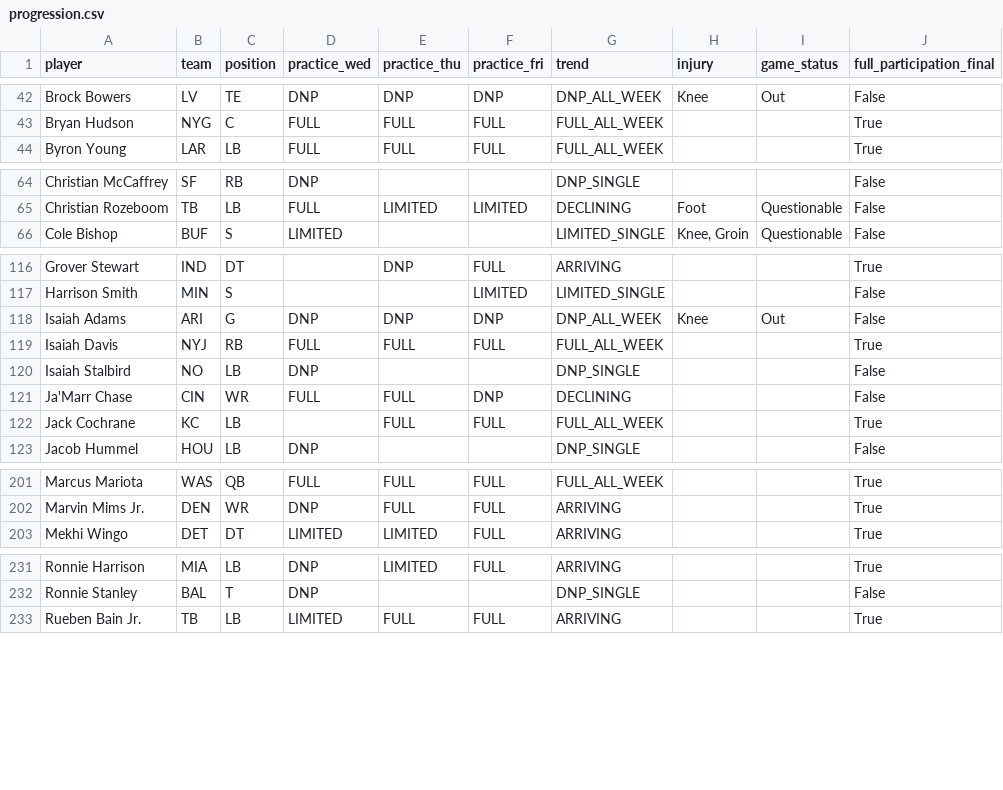
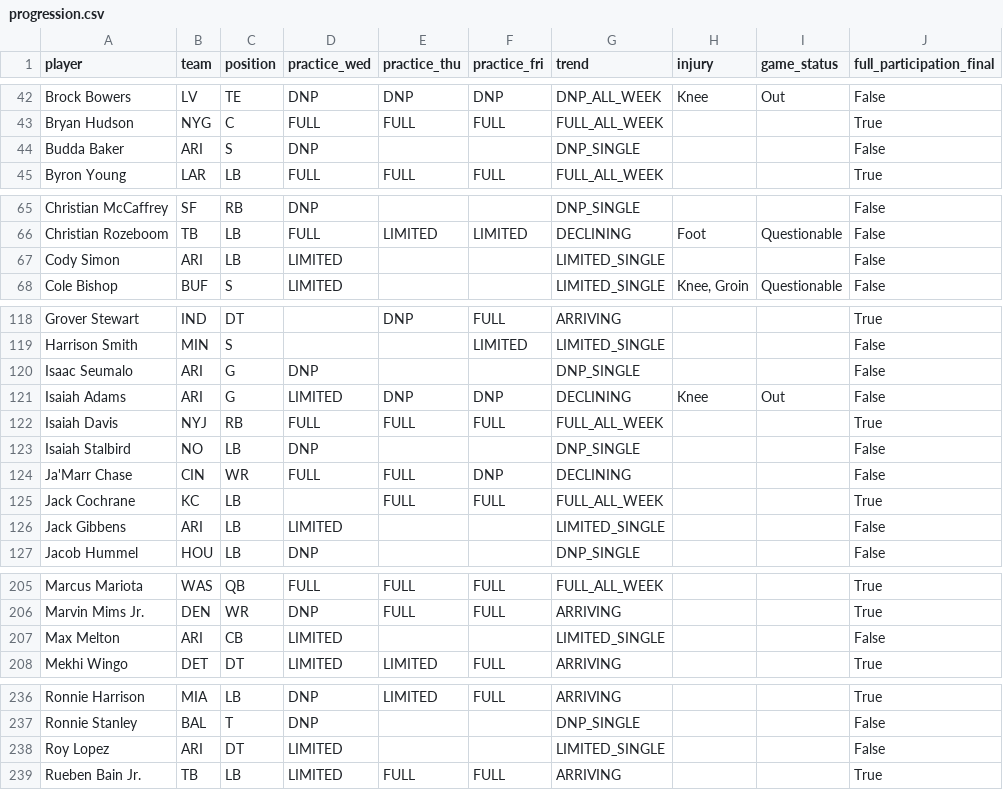
Before and after one commit to russellkt/practice-report-archive, a CSV file: progression/progression.csv, drawn as a sheet; only a part is shown, gaps mark what is left out; the diff covers the shown part only.

```diff
--- a/progression/progression.csv
+++ b/progression/progression.csv
@@ -43,2 +43,3 @@ Brock Bowers,LV,TE,DNP,DNP,DNP,DNP_ALL_WEEK,Knee,Out,False
 Bryan Hudson,NYG,C,FULL,FULL,FULL,FULL_ALL_WEEK,,,True
+Budda Baker,ARI,S,DNP,,,DNP_SINGLE,,,False
 Byron Young,LAR,LB,FULL,FULL,FULL,FULL_ALL_WEEK,,,True
@@ -65,2 +66,3 @@ Christian McCaffrey,SF,RB,DNP,,,DNP_SINGLE,,,False
 Christian Rozeboom,TB,LB,FULL,LIMITED,LIMITED,DECLINING,Foot,Questionable,False
+Cody Simon,ARI,LB,LIMITED,,,LIMITED_SINGLE,,,False
 Cole Bishop,BUF,S,LIMITED,,,LIMITED_SINGLE,"Knee, Groin",Questionable,False
@@ -117,3 +119,4 @@ Grover Stewart,IND,DT,,DNP,FULL,ARRIVING,,,True
 Harrison Smith,MIN,S,,,LIMITED,LIMITED_SINGLE,,,False
-Isaiah Adams,ARI,G,DNP,DNP,DNP,DNP_ALL_WEEK,Knee,Out,False
+Isaac Seumalo,ARI,G,DNP,,,DNP_SINGLE,,,False
+Isaiah Adams,ARI,G,LIMITED,DNP,DNP,DECLINING,Knee,Out,False
 Isaiah Davis,NYJ,RB,FULL,FULL,FULL,FULL_ALL_WEEK,,,True
@@ -122,2 +125,3 @@ Ja'Marr Chase,CIN,WR,FULL,FULL,DNP,DECLINING,,,False
 Jack Cochrane,KC,LB,,FULL,FULL,FULL_ALL_WEEK,,,True
+Jack Gibbens,ARI,LB,LIMITED,,,LIMITED_SINGLE,,,False
 Jacob Hummel,HOU,LB,DNP,,,DNP_SINGLE,,,False
@@ -202,2 +206,3 @@ Marcus Mariota,WAS,QB,FULL,FULL,FULL,FULL_ALL_WEEK,,,True
 Marvin Mims Jr.,DEN,WR,DNP,FULL,FULL,ARRIVING,,,True
+Max Melton,ARI,CB,LIMITED,,,LIMITED_SINGLE,,,False
 Mekhi Wingo,DET,DT,LIMITED,LIMITED,FULL,ARRIVING,,,True
@@ -232,2 +237,3 @@ Ronnie Harrison,MIA,LB,DNP,LIMITED,FULL,ARRIVING,,,True
 Ronnie Stanley,BAL,T,DNP,,,DNP_SINGLE,,,False
+Roy Lopez,ARI,DT,LIMITED,,,LIMITED_SINGLE,,,False
 Rueben Bain Jr.,TB,LB,LIMITED,FULL,FULL,ARRIVING,,,True
```
Also changed, not shown: 1 added row elsewhere in this file, 4 other files.
